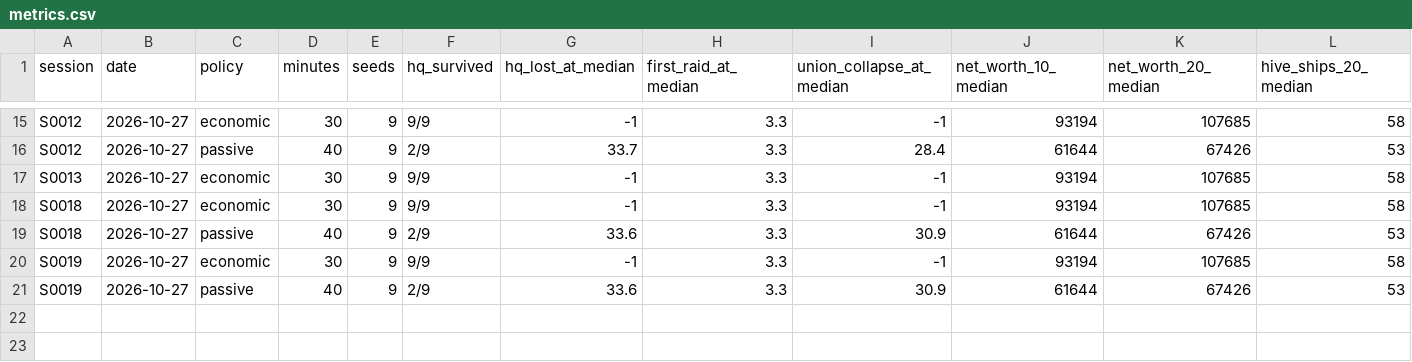
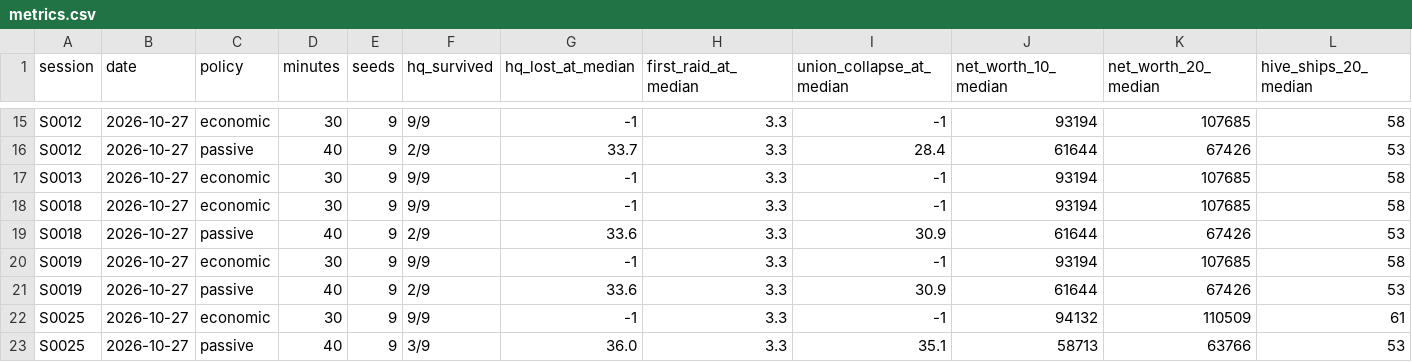
Before and after one commit to iladin/godot-web-games, a CSV file: games/void-sovereign/studio/metrics.csv, drawn as a sheet; only a part is shown, gaps mark what is left out; rows hold the shown columns only; the diff names each change by its address in the sheet, - before the commit and + after, or states it on an @@ line.

```diff
--- a/games/void-sovereign/studio/metrics.csv
+++ b/games/void-sovereign/studio/metrics.csv
+row 22: S0025 | 2026-10-27 | economic | 30 | 9 | 9/9 | -1 | 3.3 | -1 | 94132 | 110509 | 61
+row 23: S0025 | 2026-10-27 | passive | 40 | 9 | 3/9 | 36.0 | 3.3 | 35.1 | 58713 | 63766 | 53
```
Also changed, not shown: 10 other files.
